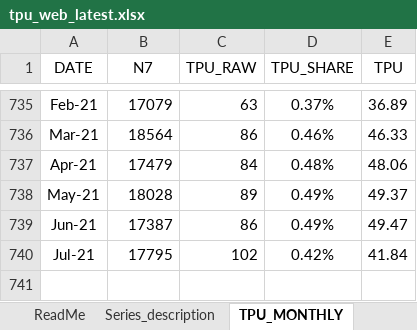
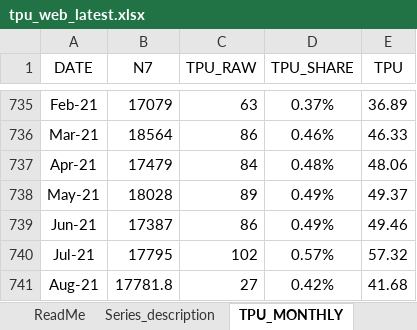
Before and after one commit to iacoviel/iacoviel.github.io, an Excel workbook: tpu_files/tpu_web_latest.xlsx, sheet TPU_MONTHLY, drawn as a sheet; only a part is shown, gaps mark what is left out; values as stored, in another font and other column widths than the file's, no borders; the diff names each change by its address in the sheet, - before the commit and + after, or states it on an @@ line.

Commit message:
Add files via upload

```diff
--- a/tpu_files/tpu_web_latest.xlsx (sheet TPU_MONTHLY)
+++ b/tpu_files/tpu_web_latest.xlsx (sheet TPU_MONTHLY)
-E739 (TPU): 49.47
+E739 (TPU): 49.46
-D740 (TPU_SHARE): 0.42%
+D740 (TPU_SHARE): 0.57%
-E740 (TPU): 41.84
+E740 (TPU): 57.32
+row 741: Aug-21 | 17781.8 | 27 | 0.42% | 41.68
```
